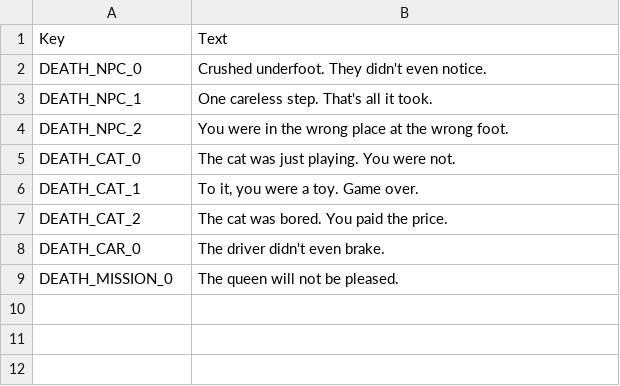
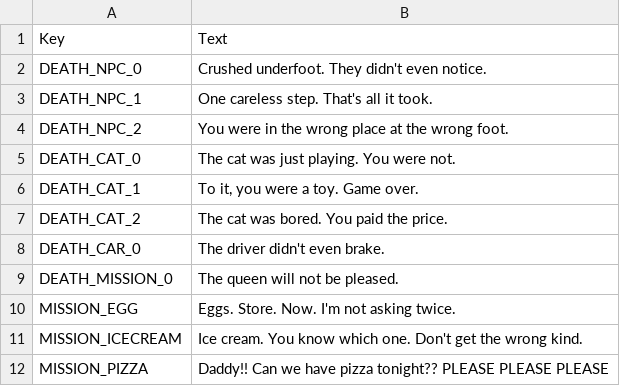
Before and after one commit to Devel-Rocket-ClassRoom/minigame-project-smflsmfqh, a CSV file: Assets/Resources/Data/death_messages.csv, drawn as a sheet; the diff names each change by its address in the sheet, - before the commit and + after, or states it on an @@ line.

Commit message:
[Add] Mission UI 구현 중

```diff
--- a/Assets/Resources/Data/death_messages.csv
+++ b/Assets/Resources/Data/death_messages.csv
+row 10: MISSION_EGG | Eggs. Store. Now. I'm not asking twice.
+row 11: MISSION_ICECREAM | Ice cream. You know which one. Don't get the wrong kind.
+row 12: MISSION_PIZZA | Daddy!! Can we have pizza tonight?? PLEASE PLEASE PLEASE
```
Also changed, not shown: 23 other files.
